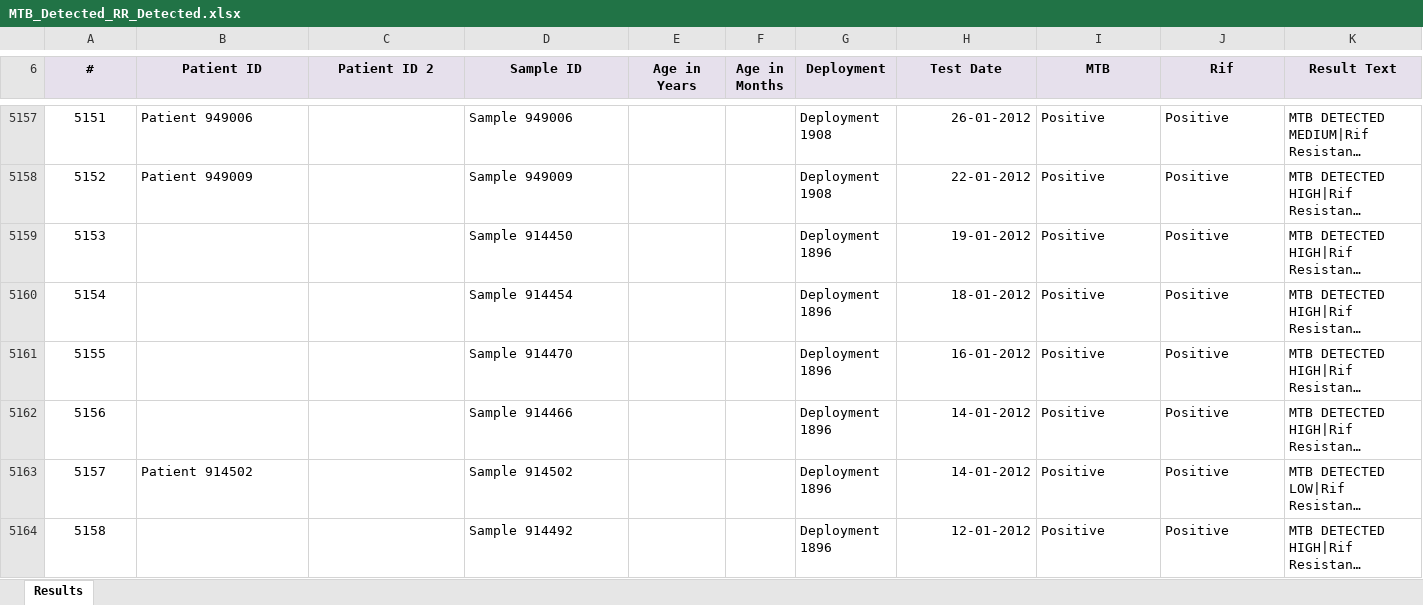
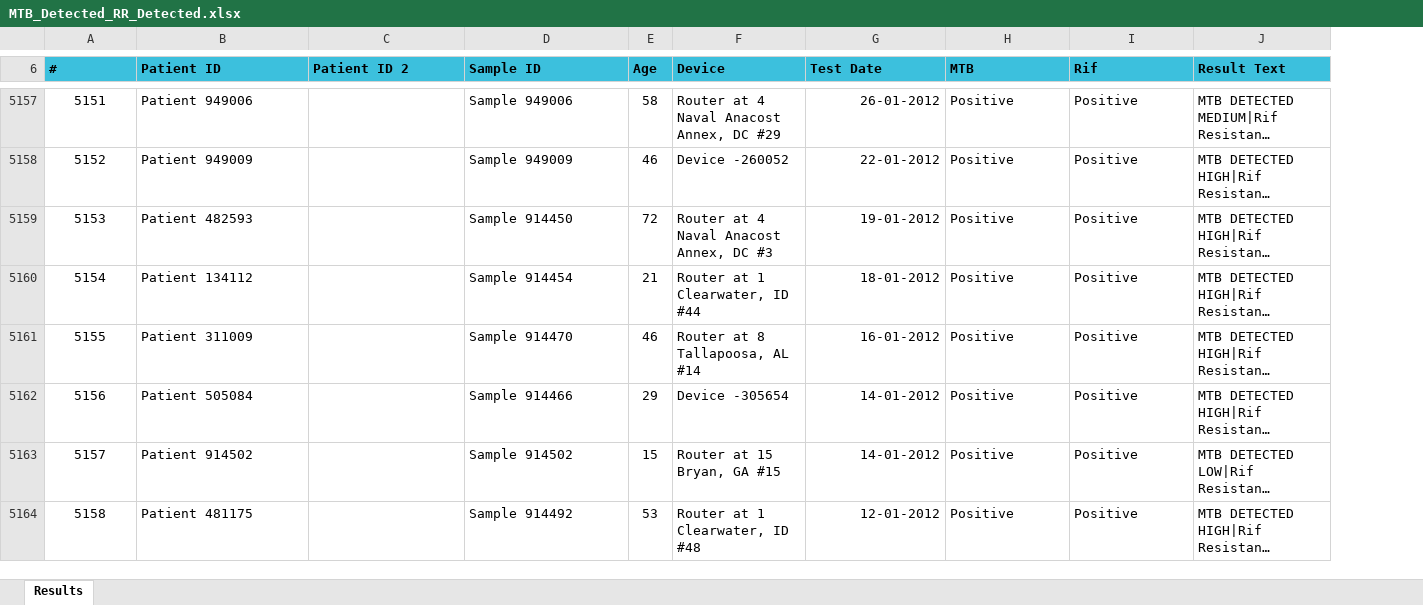
Before and after one commit to RahatSaqib/aspect, an Excel workbook: api/placeholders/MTB_Detected_RR_Detected.xlsx, sheet Results, drawn as a sheet; only a part is shown, gaps mark what is left out; long unchanged cells end in …; values as stored, in another font and other column widths than the file's, no borders; removed rows and columns are numbered as before the commit, all else as after; the diff covers the shown part only; the diff names each change by its address in the sheet, - before the commit and + after, or states it on an @@ line.

```diff
--- a/api/placeholders/MTB_Detected_RR_Detected.xlsx (sheet Results)
+++ b/api/placeholders/MTB_Detected_RR_Detected.xlsx (sheet Results)
-column E (Age in Years), empty
-column F (Age in Months), empty
-column G (Deployment), rows 5157-5164: Deployment 1908 | Deployment 1908 | Deployment 1896 | Deployment 1896 | Deployment 1896 | Deployment 1896 | Deployment 1896 | Deployment 1896
+column E (Age), rows 5157-5164: 58 | 46 | 72 | 21 | 46 | 29 | 15 | 53
+column F (Device), rows 5157-5164: Router at 4 Naval Anacost Annex, DC #29 | Device -260052 | Router at 4 Naval Anacost Annex, DC #3 | Router at 1 Clearwater, ID #44 | Router at 8 Tallapoosa, AL #14 | Device -305654 | Router at 15 Bryan, GA #15 | Router at 1 Clearwater, ID #48
@@ A6:D6 fill: #E6E0EC → #3CC0DD, alignment: center → left @@
@@ G6:J6 fill: #E6E0EC → #3CC0DD, alignment: center → left @@
-B5159 (Patient ID): (empty)
+B5159 (Patient ID): Patient 482593
-B5160 (Patient ID): (empty)
+B5160 (Patient ID): Patient 134112
-B5161 (Patient ID): (empty)
+B5161 (Patient ID): Patient 311009
-B5162 (Patient ID): (empty)
+B5162 (Patient ID): Patient 505084
-B5164 (Patient ID): (empty)
+B5164 (Patient ID): Patient 481175
```
Also changed, not shown: 307 edited cells and cell formats elsewhere in this sheet, api/placeholders/DevicesWithErrors.xlsx, api/placeholders/RifResistanceRate.xlsx, 2 other files.
